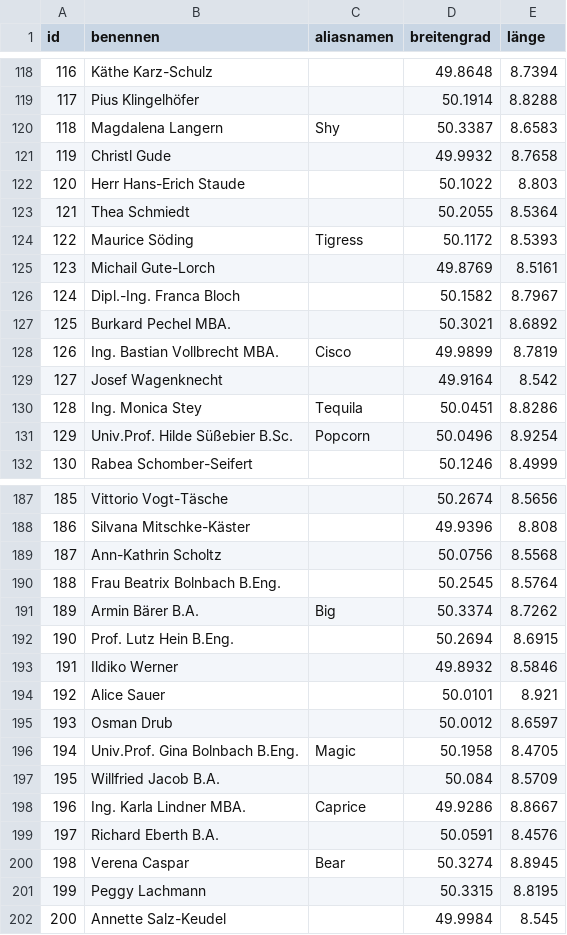
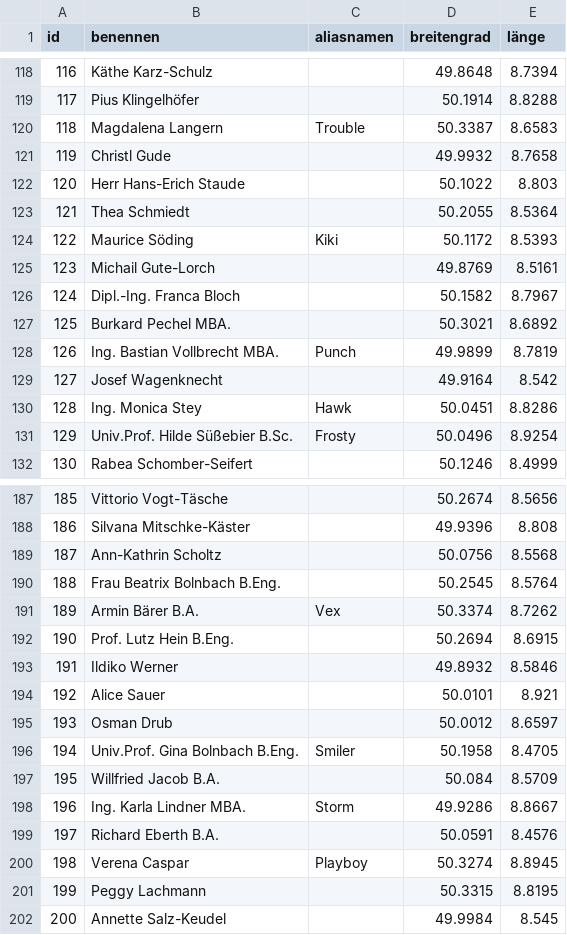
Before and after one commit to bazilione/holmes_vs_moriarty_the_sql, a CSV file: src/data/criminals_Germany.csv, drawn as a sheet; only a part is shown, gaps mark what is left out; the diff covers the shown part only.

```diff
--- a/src/data/criminals_Germany.csv
+++ b/src/data/criminals_Germany.csv
@@ -119,3 +119,3 @@ id,benennen,aliasnamen,breitengrad,länge
 117,Pius Klingelhöfer,,50.1914,8.8288
-118,Magdalena Langern,Shy,50.3387,8.6583
+118,Magdalena Langern,Trouble,50.3387,8.6583
 119,Christl Gude,,49.9932,8.7658
@@ -123,3 +123,3 @@ id,benennen,aliasnamen,breitengrad,länge
 121,Thea Schmiedt,,50.2055,8.5364
-122,Maurice Söding,Tigress,50.1172,8.5393
+122,Maurice Söding,Kiki,50.1172,8.5393
 123,Michail Gute-Lorch,,49.8769,8.5161
@@ -127,6 +127,6 @@ id,benennen,aliasnamen,breitengrad,länge
 125,Burkard Pechel MBA.,,50.3021,8.6892
-126,Ing. Bastian Vollbrecht MBA.,Cisco,49.9899,8.7819
+126,Ing. Bastian Vollbrecht MBA.,Punch,49.9899,8.7819
 127,Josef Wagenknecht,,49.9164,8.542
-128,Ing. Monica Stey,Tequila,50.0451,8.8286
-129,Univ.Prof. Hilde Süßebier B.Sc.,Popcorn,50.0496,8.9254
+128,Ing. Monica Stey,Hawk,50.0451,8.8286
+129,Univ.Prof. Hilde Süßebier B.Sc.,Frosty,50.0496,8.9254
 130,Rabea Schomber-Seifert,,50.1246,8.4999
@@ -190,3 +190,3 @@ id,benennen,aliasnamen,breitengrad,länge
 188,Frau Beatrix Bolnbach B.Eng.,,50.2545,8.5764
-189,Armin Bärer B.A.,Big,50.3374,8.7262
+189,Armin Bärer B.A.,Vex,50.3374,8.7262
 190,Prof. Lutz Hein B.Eng.,,50.2694,8.6915
@@ -195,7 +195,7 @@ id,benennen,aliasnamen,breitengrad,länge
 193,Osman Drub,,50.0012,8.6597
-194,Univ.Prof. Gina Bolnbach B.Eng.,Magic,50.1958,8.4705
+194,Univ.Prof. Gina Bolnbach B.Eng.,Smiler,50.1958,8.4705
 195,Willfried Jacob B.A.,,50.084,8.5709
-196,Ing. Karla Lindner MBA.,Caprice,49.9286,8.8667
+196,Ing. Karla Lindner MBA.,Storm,49.9286,8.8667
 197,Richard Eberth B.A.,,50.0591,8.4576
-198,Verena Caspar,Bear,50.3274,8.8945
+198,Verena Caspar,Playboy,50.3274,8.8945
 199,Peggy Lachmann,,50.3315,8.8195
```
Also changed, not shown: 28 edited cells elsewhere in this file, src/data/criminals_France.csv, src/data/criminals_Netherlands.csv, 10 other files.
